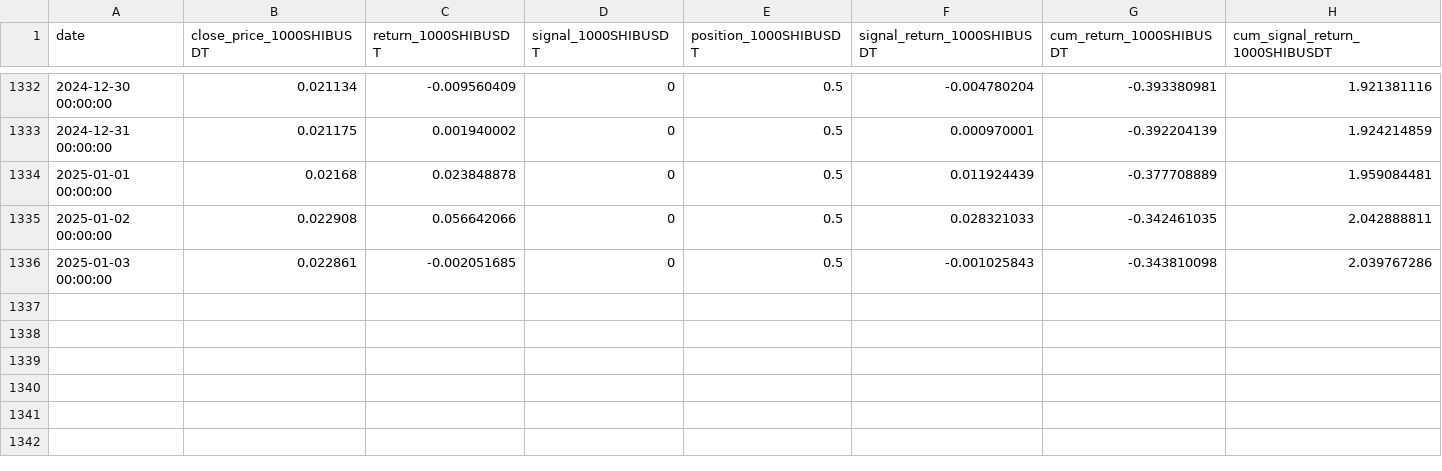
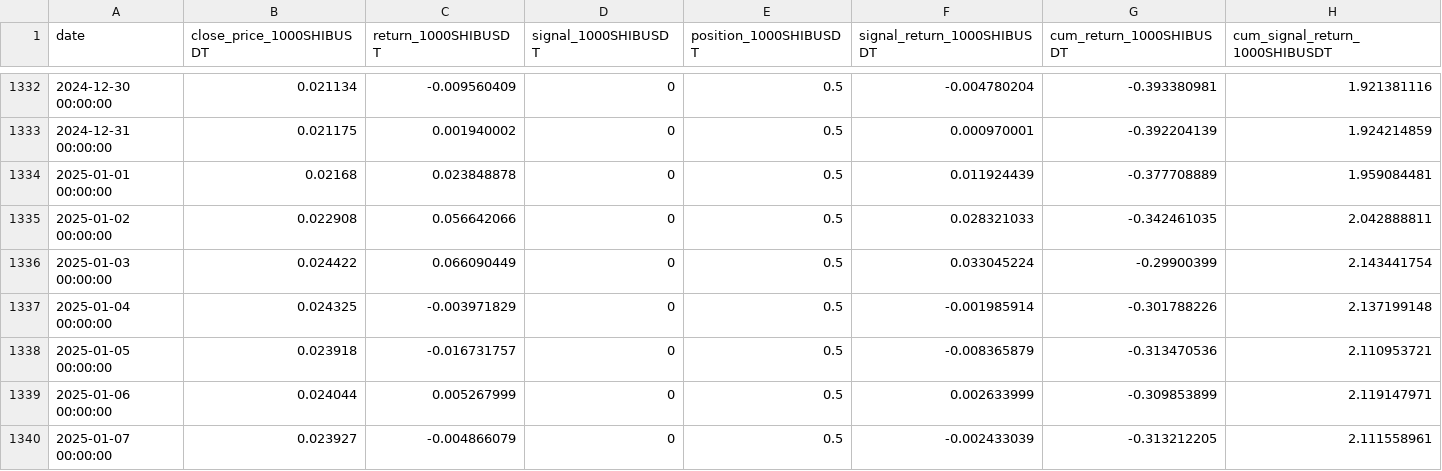
Before and after one commit to keninfo/calculum-react-web, a CSV file: public/csv/1000SHIBUSDT.csv, drawn as a sheet; only a part is shown, gaps mark what is left out.

```diff
--- a/public/csv/1000SHIBUSDT.csv
+++ b/public/csv/1000SHIBUSDT.csv
@@ -1335,2 +1335,6 @@ date,close_price_1000SHIBUSDT,return_1000SHIBUSDT,signal_1000SHIBUSDT,position_1
 2025-01-02 00:00:00,0.022908,0.056642066,0,0.5,0.028321033,-0.342461035,2.042888811
-2025-01-03 00:00:00,0.022861,-0.002051685,0,0.5,-0.001025843,-0.343810098,2.039767286
+2025-01-03 00:00:00,0.024422,0.066090449,0,0.5,0.033045224,-0.29900399,2.143441754
+2025-01-04 00:00:00,0.024325,-0.003971829,0,0.5,-0.001985914,-0.301788226,2.137199148
+2025-01-05 00:00:00,0.023918,-0.016731757,0,0.5,-0.008365879,-0.313470536,2.110953721
+2025-01-06 00:00:00,0.024044,0.005267999,0,0.5,0.002633999,-0.309853899,2.119147971
+2025-01-07 00:00:00,0.023927,-0.004866079,0,0.5,-0.002433039,-0.313212205,2.111558961
```
Also changed, not shown: public/csv/1000PEPEUSDT.csv, public/csv/ARBUSDT.csv, 16 other files.
